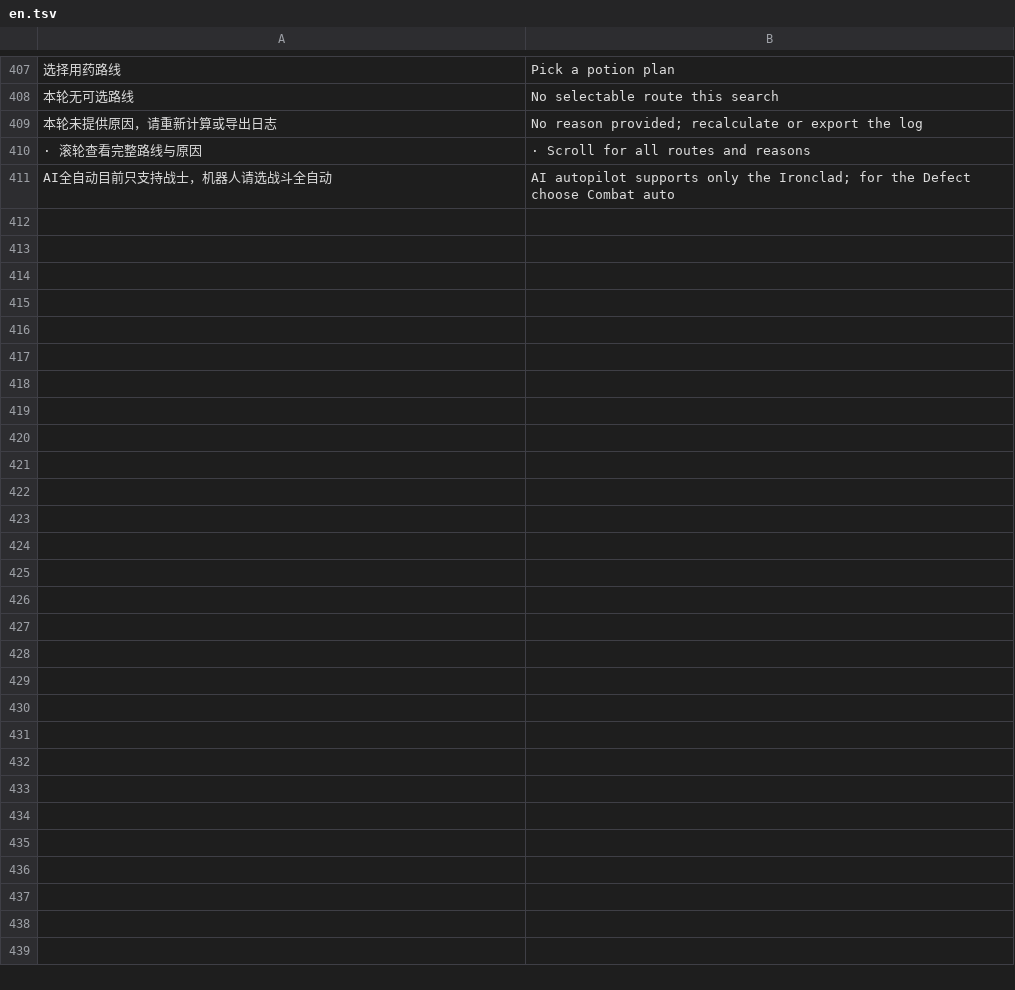
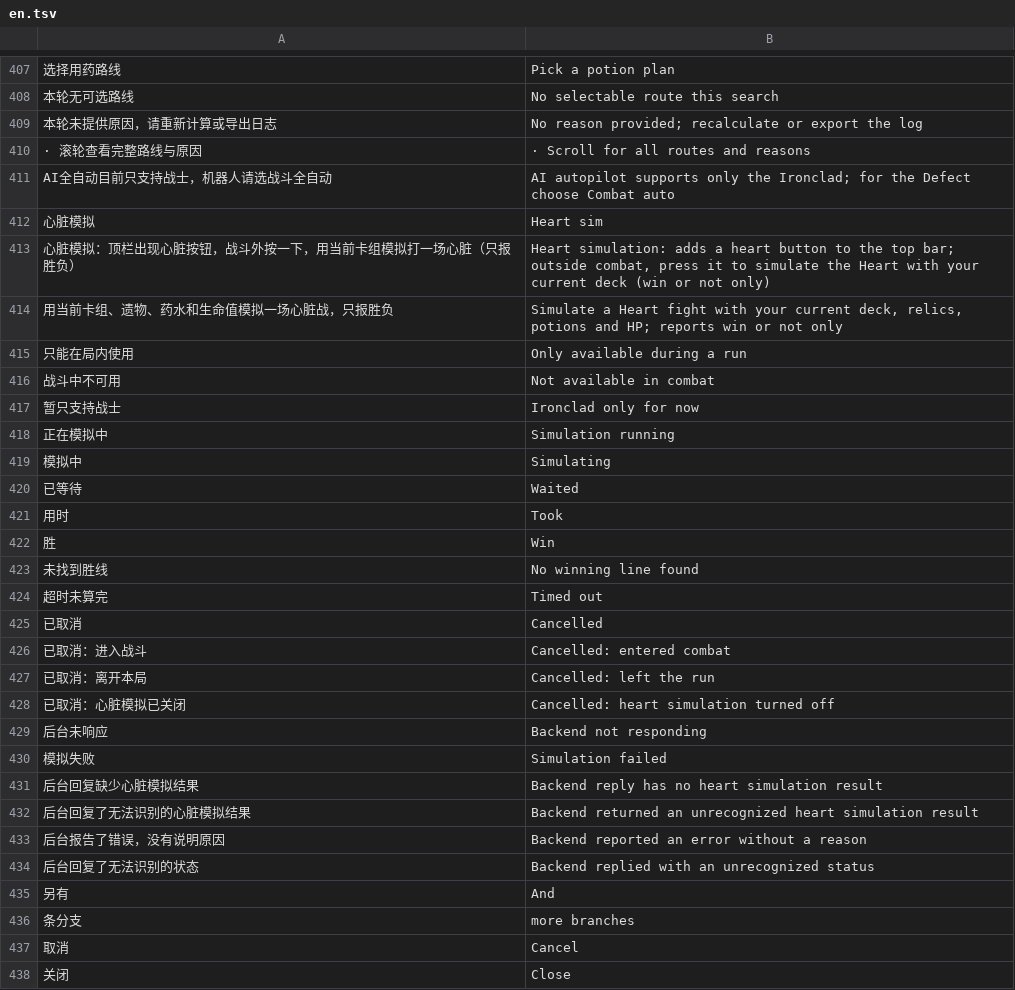
Before and after one commit to Yongzhaooo/sts1-combat-solver, a TSV file: overlay/resources/localization/en.tsv, drawn as a sheet; only a part is shown, gaps mark what is left out; the diff names each change by its address in the sheet, - before the commit and + after, or states it on an @@ line.

```diff
--- a/overlay/resources/localization/en.tsv
+++ b/overlay/resources/localization/en.tsv
+row 412: 心脏模拟 | Heart sim
+row 413: 心脏模拟：顶栏出现心脏按钮，战斗外按一下，用当前卡组模拟打一场心脏（只报胜负） | Heart simulation: adds a heart button to the top bar; outside combat, press it to simulate the Heart with your current deck (win or not only)
+row 414: 用当前卡组、遗物、药水和生命值模拟一场心脏战，只报胜负 | Simulate a Heart fight with your current deck, relics, potions and HP; reports win or not only
+row 415: 只能在局内使用 | Only available during a run
+row 416: 战斗中不可用 | Not available in combat
+row 417: 暂只支持战士 | Ironclad only for now
+row 418: 正在模拟中 | Simulation running
+row 419: 模拟中 | Simulating
+row 420: 已等待 | Waited
+row 421: 用时 | Took
+row 422: 胜 | Win
+row 423: 未找到胜线 | No winning line found
+row 424: 超时未算完 | Timed out
+row 425: 已取消 | Cancelled
+row 426: 已取消：进入战斗 | Cancelled: entered combat
+row 427: 已取消：离开本局 | Cancelled: left the run
+row 428: 已取消：心脏模拟已关闭 | Cancelled: heart simulation turned off
+row 429: 后台未响应 | Backend not responding
+row 430: 模拟失败 | Simulation failed
+row 431: 后台回复缺少心脏模拟结果 | Backend reply has no heart simulation result
+row 432: 后台回复了无法识别的心脏模拟结果 | Backend returned an unrecognized heart simulation result
+row 433: 后台报告了错误，没有说明原因 | Backend reported an error without a reason
+row 434: 后台回复了无法识别的状态 | Backend replied with an unrecognized status
+row 435: 另有 | And
+row 436: 条分支 | more branches
+row 437: 取消 | Cancel
+row 438: 关闭 | Close
```
Also changed, not shown: 6 other files.
